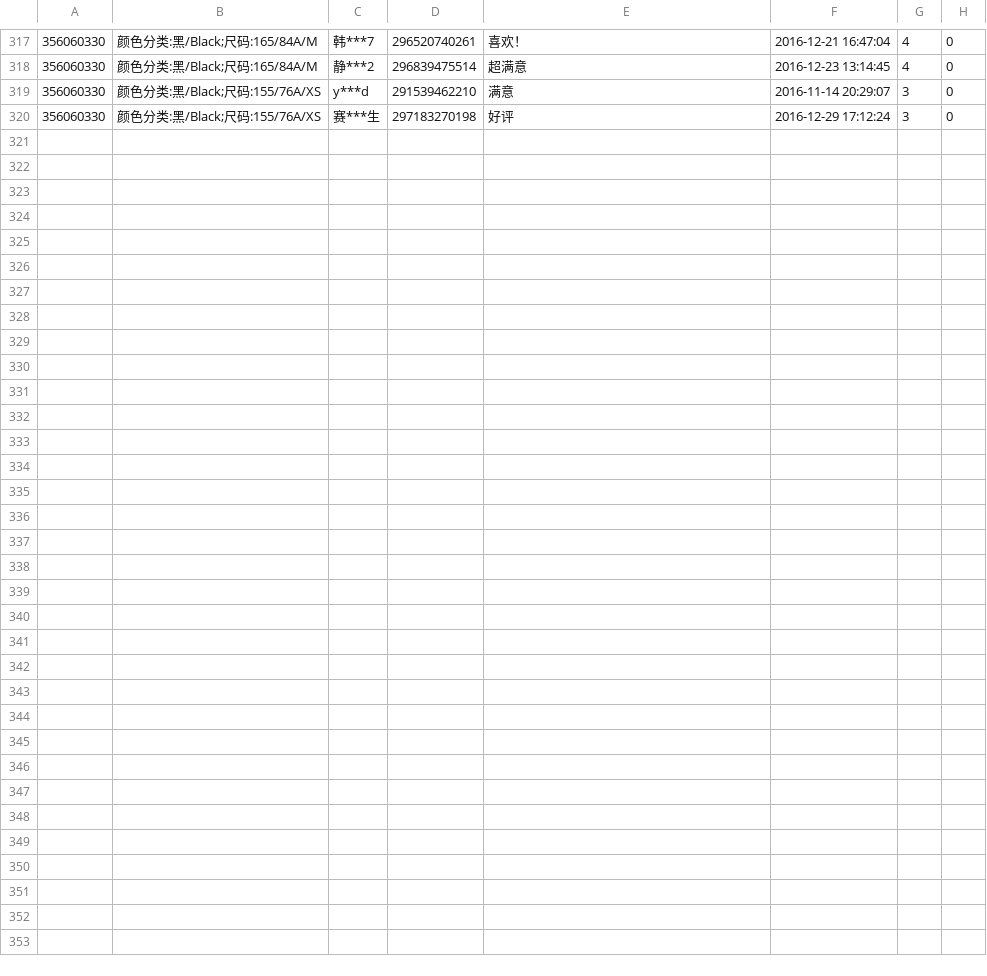
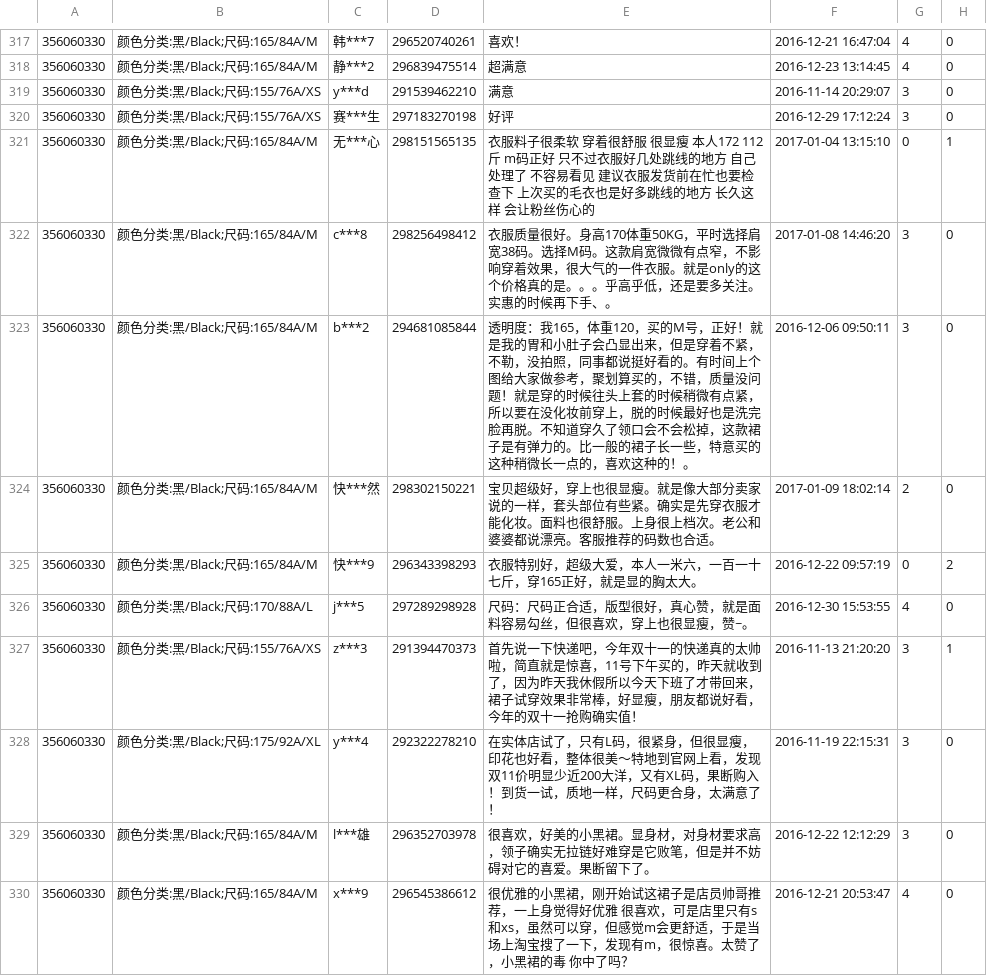
Before and after one commit to Silence0206/Dianping_2016_11, a CSV file: Spider_Taobao/onlydata/356060330_535746775365_filter.csv, drawn as a sheet; only a part is shown, gaps mark what is left out; the diff covers the shown part only.

```diff
--- a/Spider_Taobao/onlydata/356060330_535746775365_filter.csv
+++ b/Spider_Taobao/onlydata/356060330_535746775365_filter.csv
@@ -320 +320,11 @@
 356060330,颜色分类:黑/Black;尺码:155/76A/XS,赛***生,297183270198,好评,2016-12-29 17:12:24,3,0
+356060330,颜色分类:黑/Black;尺码:165/84A/M,无***心,298151565135,衣服料子很柔软 穿着很舒服 很显瘦 本人172 112斤 m码正好 只不过衣服好几处跳线的地方 自己处理了  不容易看见  建议衣服发货前在忙也要检查下 上次买的毛衣也是好多跳线的地方 长久这样 会让粉丝伤心的,2017-01-04 13:15:10,0,1
+356060330,颜色分类:黑/Black;尺码:165/84A/M,c***8,298256498412,衣服质量很好。身高170体重50KG，平时选择肩宽38码。选择M码。这款肩宽微微有点窄，不影响穿着效果，很大气的一件衣服。就是only的这个价格真的是。。。乎高乎低，还是要多关注。实惠的时候再下手、。,2017-01-08 14:46:20,3,0
+356060330,颜色分类:黑/Black;尺码:165/84A/M,b***2,294681085844,透明度：我165，体重120，买的M号，正好！就是我的胃和小肚子会凸显出来，但是穿着不紧，不勒，没拍照，同事都说挺好看的。有时间上个图给大家做参考，聚划算买的，不错，质量没问题！就是穿的时候往头上套的时候稍微有点紧，所以要在没化妆前穿上，脱的时候最好也是洗完脸再脱。不知道穿久了领口会不会松掉，这款裙子是有弹力的。比一般的裙子长一些，特意买的这种稍微长一点的，喜欢这种的！。,2016-12-06 09:50:11,3,0
+356060330,颜色分类:黑/Black;尺码:165/84A/M,快***然,298302150221,宝贝超级好，穿上也很显瘦。就是像大部分卖家说的一样，套头部位有些紧。确实是先穿衣服才能化妆。面料也很舒服。上身很上档次。老公和婆婆都说漂亮。客服推荐的码数也合适。,2017-01-09 18:02:14,2,0
+356060330,颜色分类:黑/Black;尺码:165/84A/M,快***9,296343398293,衣服特别好，超级大爱，本人一米六，一百一十七斤，穿165正好，就是显的胸太大。,2016-12-22 09:57:19,0,2
+356060330,颜色分类:黑/Black;尺码:170/88A/L,j***5,297289298928,尺码：尺码正合适，版型很好，真心赞，就是面料容易勾丝，但很喜欢，穿上也很显瘦，赞~。,2016-12-30 15:53:55,4,0
+356060330,颜色分类:黑/Black;尺码:155/76A/XS,z***3,291394470373,首先说一下快递吧，今年双十一的快递真的太帅啦，简直就是惊喜，11号下午买的，昨天就收到了，因为昨天我休假所以今天下班了才带回来，裙子试穿效果非常棒，好显瘦，朋友都说好看，今年的双十一抢购确实值！,2016-11-13 21:20:20,3,1
+356060330,颜色分类:黑/Black;尺码:175/92A/XL,y***4,292322278210,在实体店试了，只有L码，很紧身，但很显瘦，印花也好看，整体很美～特地到官网上看，发现双11价明显少近200大洋，又有XL码，果断购入！到货一试，质地一样，尺码更合身，太满意了！,2016-11-19 22:15:31,3,0
+356060330,颜色分类:黑/Black;尺码:165/84A/M,l***雄,296352703978,很喜欢，好美的小黑裙。显身材，对身材要求高，领子确实无拉链好难穿是它败笔，但是并不妨碍对它的喜爱。果断留下了。,2016-12-22 12:12:29,3,0
+356060330,颜色分类:黑/Black;尺码:165/84A/M,x***9,296545386612,很优雅的小黑裙，刚开始试这裙子是店员帅哥推荐，一上身觉得好优雅 很喜欢，可是店里只有s和xs，虽然可以穿，但感觉m会更舒适，于是当场上淘宝搜了一下，发现有m，很惊喜。太赞了，小黑裙的毒 你中了吗？,2016-12-21 20:53:47,4,0
```
Also changed, not shown: 10 added rows elsewhere in this file, 21 other files.
